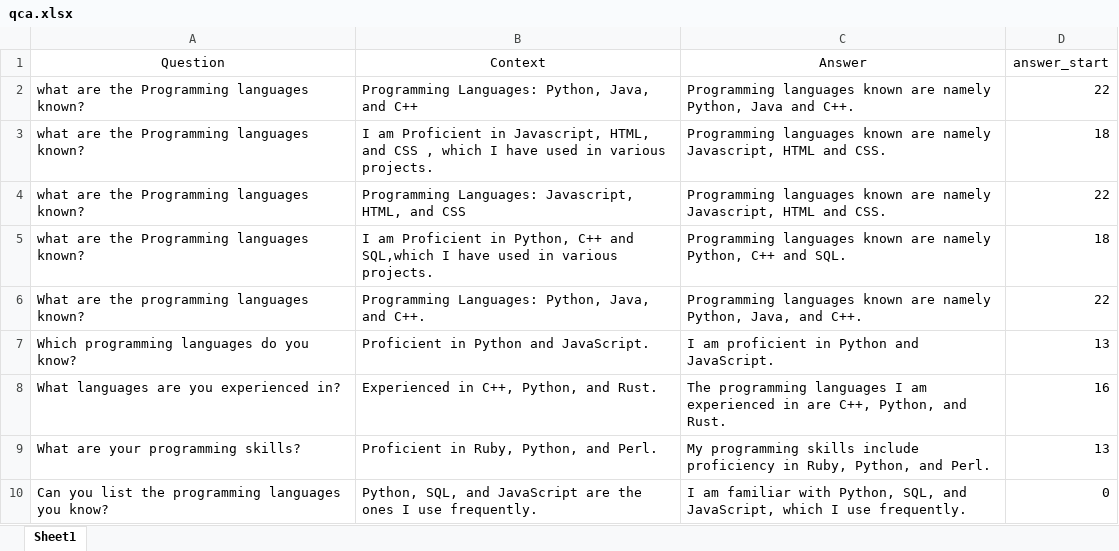
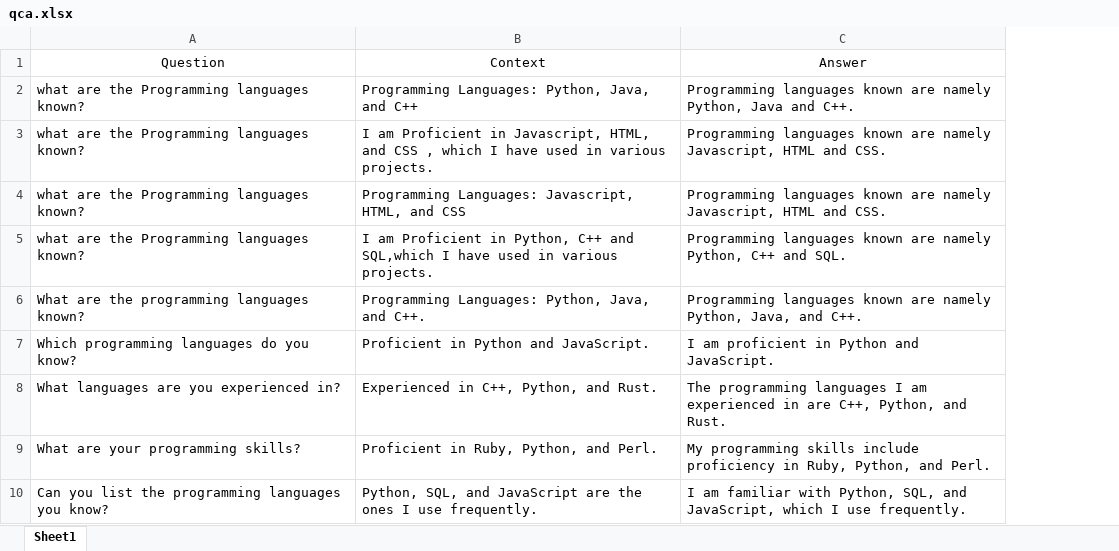
Before and after one commit to PulkitRawat/Resume_qa, an Excel workbook: qca.xlsx, sheet Sheet1, drawn as a sheet; only a part is shown; values as stored, in another font and other column widths than the file's, no borders; the diff names each change by its address in the sheet, - before the commit and + after, or states it on an @@ line.

Commit message:
data updated

```diff
--- a/qca.xlsx (sheet Sheet1)
+++ b/qca.xlsx (sheet Sheet1)
-column D, rows 1-10: answer_start | 22 | 18 | 22 | 18 | 22 | 13 | 16 | 13 | 0
```
Also changed, not shown: 1 other file.
